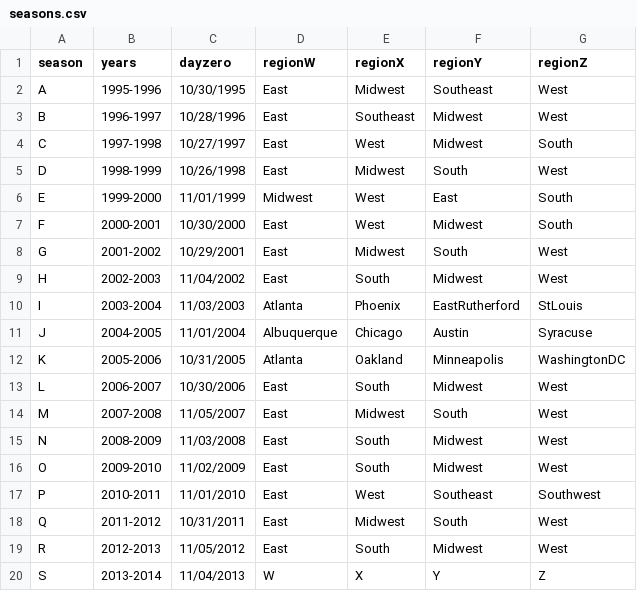
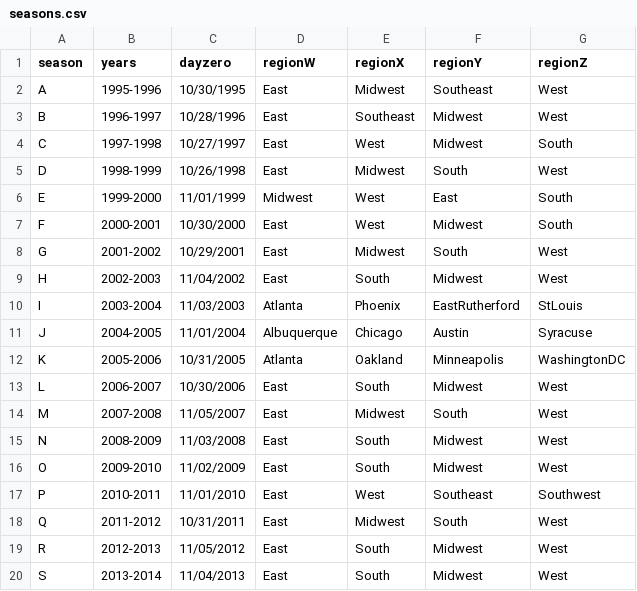
Before and after one commit to jrmuller00/kmm, a CSV file: seasons.csv, drawn as a sheet.

```diff
--- a/seasons.csv
+++ b/seasons.csv
@@ -19,2 +19,2 @@ Q,2011-2012,10/31/2011,East,Midwest,South,West
 R,2012-2013,11/05/2012,East,South,Midwest,West
-S,2013-2014,11/04/2013,W,X,Y,Z
+S,2013-2014,11/04/2013,East,South,Midwest,West
```
Also changed, not shown: tourney_seeds.csv, tourney_slots.csv, 4 other files.
